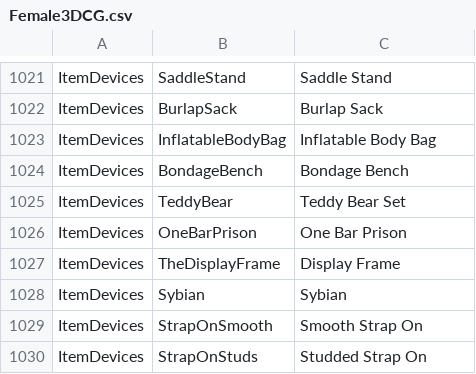
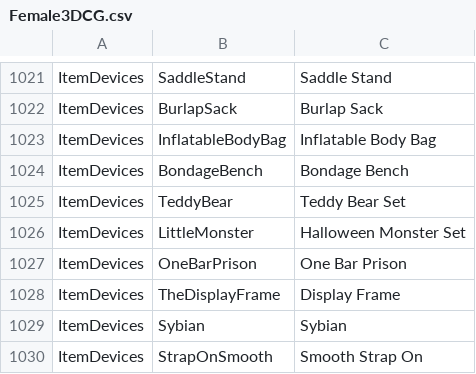
Before and after one commit to aldarris/Bondage-College, a CSV file: BondageClub/Assets/Female3DCG/Female3DCG.csv, drawn as a sheet; only a part is shown, gaps mark what is left out; the shorter side is filled out with more unchanged rows; the diff names each change by its address in the sheet, - before the commit and + after, or states it on an @@ line.

```diff
--- a/BondageClub/Assets/Female3DCG/Female3DCG.csv
+++ b/BondageClub/Assets/Female3DCG/Female3DCG.csv
+row 1026: ItemDevices | LittleMonster | Halloween Monster Set
```
Also changed, not shown: BondageClub/Screens/Character/Player/Dialog_Player.csv, 57 other files.
